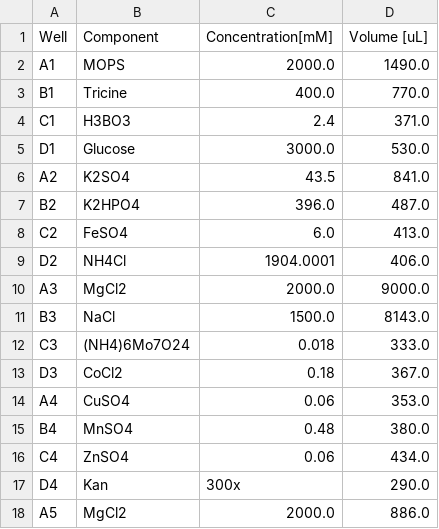
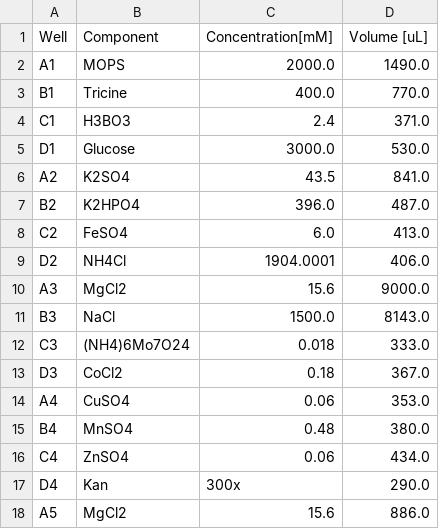
Before and after one commit to JBEI/media_compiler, a CSV file: data/flaviolin/DBTL1/24-well_stock_plate_high.csv, drawn as a sheet.

```diff
--- a/data/flaviolin/DBTL1/24-well_stock_plate_high.csv
+++ b/data/flaviolin/DBTL1/24-well_stock_plate_high.csv
@@ -9,3 +9,3 @@ C2,FeSO4,6.0,413.0
 D2,NH4Cl,1904.0001,406.0
-A3,MgCl2,2000.0,9000.0
+A3,MgCl2,15.6,9000.0
 B3,NaCl,1500.0,8143.0
@@ -17,2 +17,2 @@ C4,ZnSO4,0.06,434.0
 D4,Kan,300x,290.0
-A5,MgCl2,2000.0,886.0
+A5,MgCl2,15.6,886.0
```
Also changed, not shown: data/flaviolin/DBTL1/biomek_files/P200_components.csv, 11 other files.
